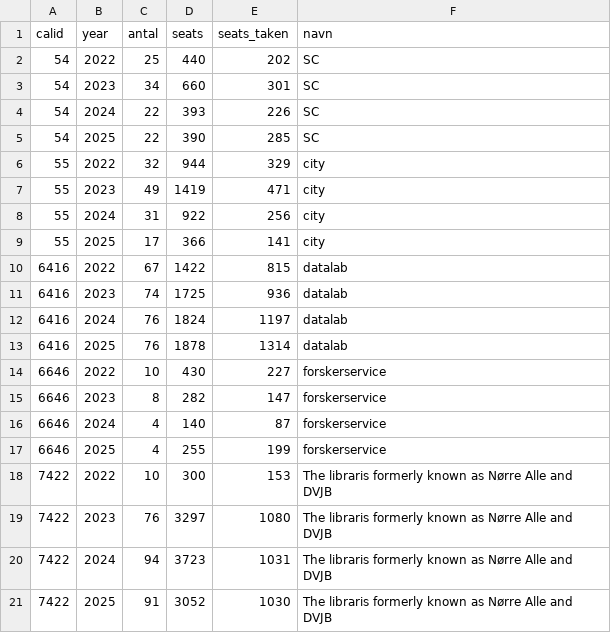
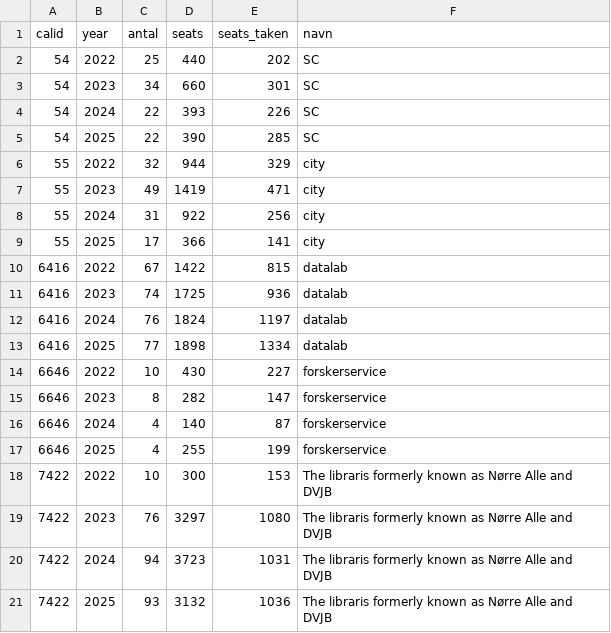
Before and after one commit to chrbknudsen/kursus_data-20260105, a CSV file: data/summeret_alle_kursuskalendere.csv, drawn as a sheet.

```diff
--- a/data/summeret_alle_kursuskalendere.csv
+++ b/data/summeret_alle_kursuskalendere.csv
@@ -12,3 +12,3 @@ calid;year;antal;seats;seats_taken;navn
 6416;2024;76;1824;1197;datalab
-6416;2025;76;1878;1314;datalab
+6416;2025;77;1898;1334;datalab
 6646;2022;10;430;227;forskerservice
@@ -20,2 +20,2 @@ calid;year;antal;seats;seats_taken;navn
 7422;2024;94;3723;1031;The libraris formerly known as Nørre Alle and DVJB
-7422;2025;91;3052;1030;The libraris formerly known as Nørre Alle and DVJB
+7422;2025;93;3132;1036;The libraris formerly known as Nørre Alle and DVJB
```
Also changed, not shown: 1 other file.
